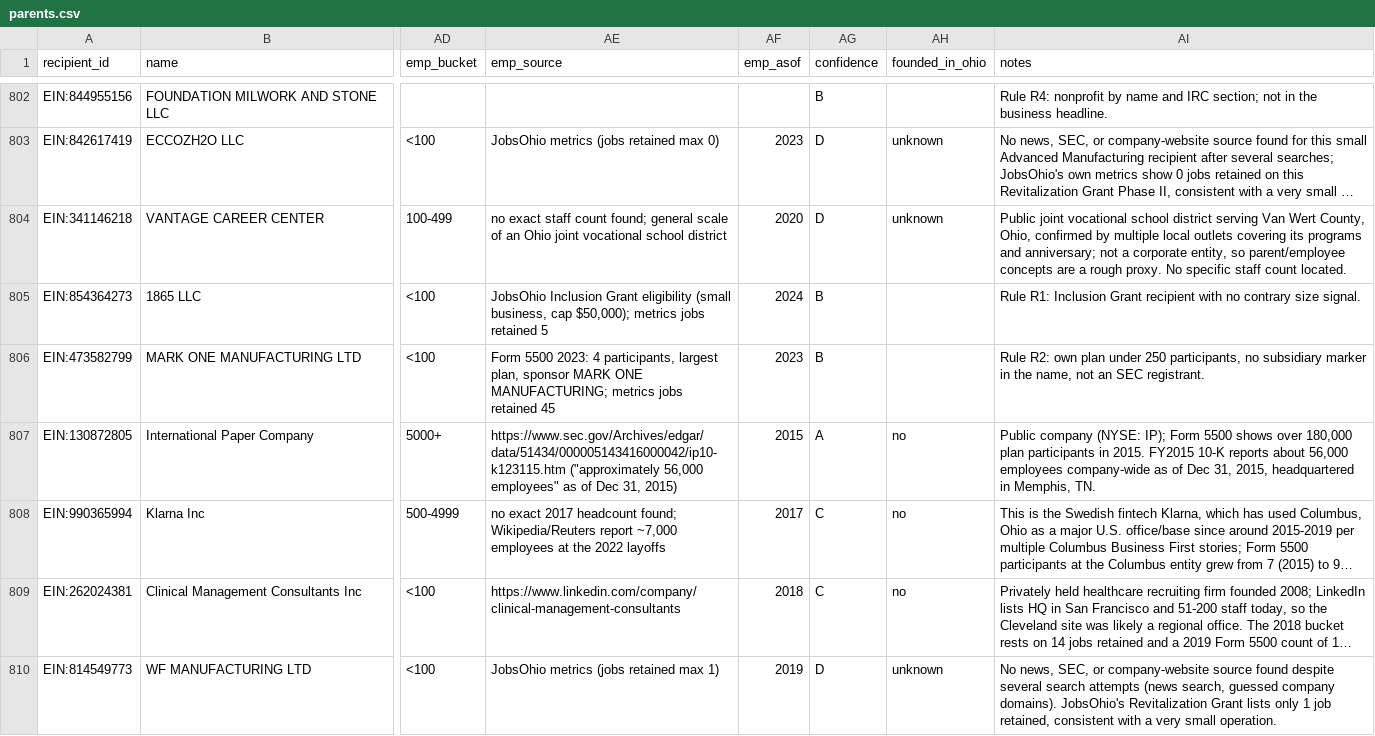
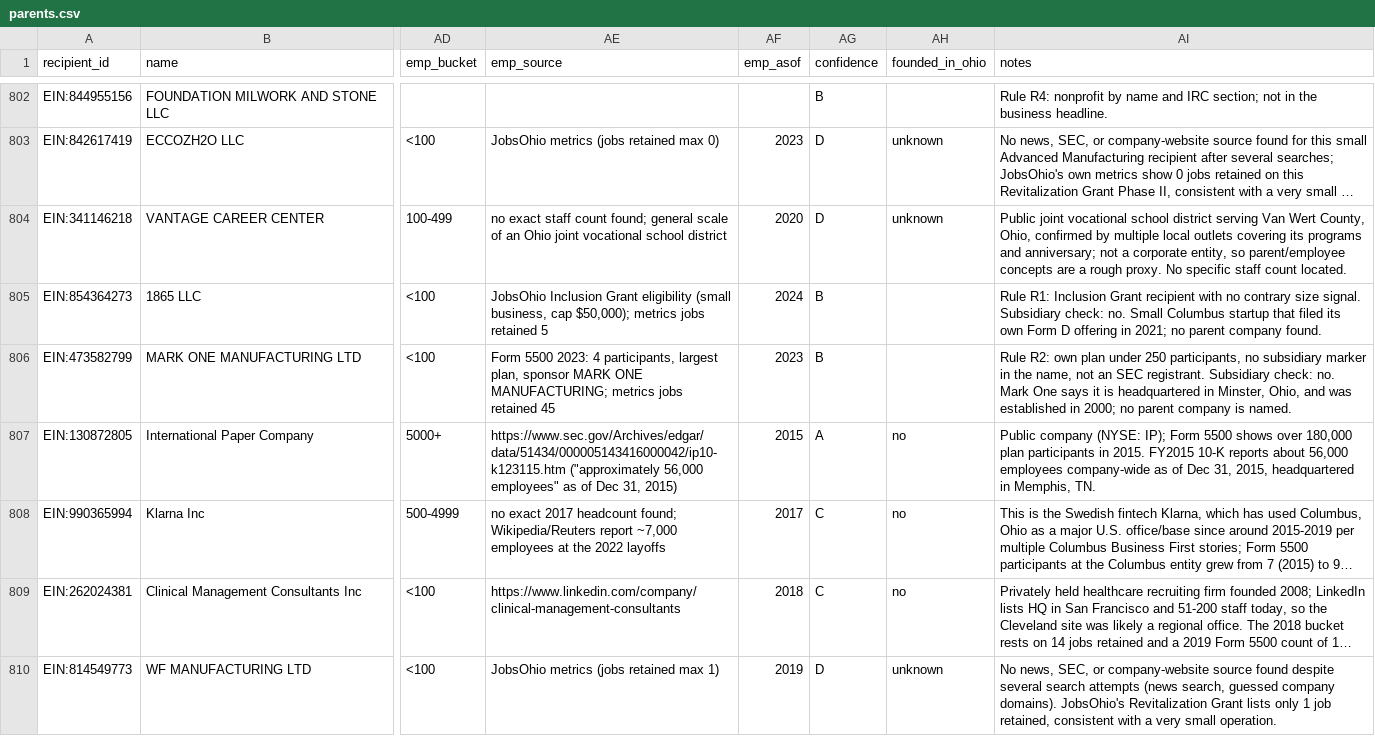
Before and after one commit to Data4ThePeople/JobsOhioSmallBiz, a CSV file: data/parents.csv, drawn as a sheet; only a part is shown, gaps mark what is left out; long unchanged cells end in …; the diff covers the shown part only; the diff names each change by its address in the sheet, - before the commit and + after, or states it on an @@ line.

```diff
--- a/data/parents.csv
+++ b/data/parents.csv
-AI805 (notes): …size signal.
+AI805 (notes): …size signal. Subsidiary check: no. Small Columbus startup that filed its own Form D offering in 2021; no parent company found.
-AI806 (notes): …SEC registrant.
+AI806 (notes): …SEC registrant. Subsidiary check: no. Mark One says it is headquartered in Minster, Ohio, and was established in 2000; no parent company is named.
```
Also changed, not shown: 44 edited cells elsewhere in this file, 5 other files.
